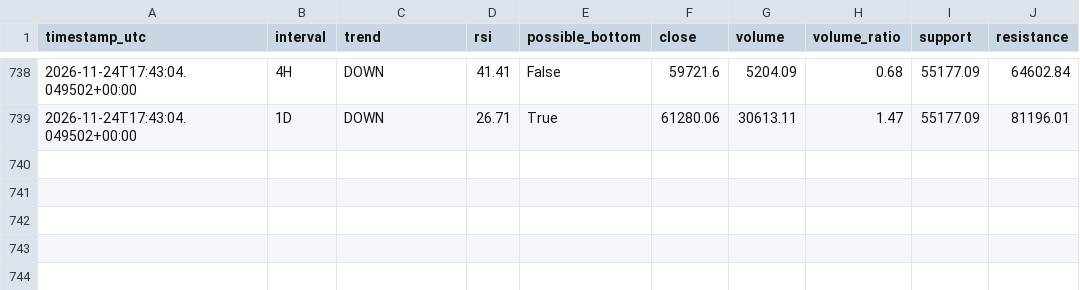
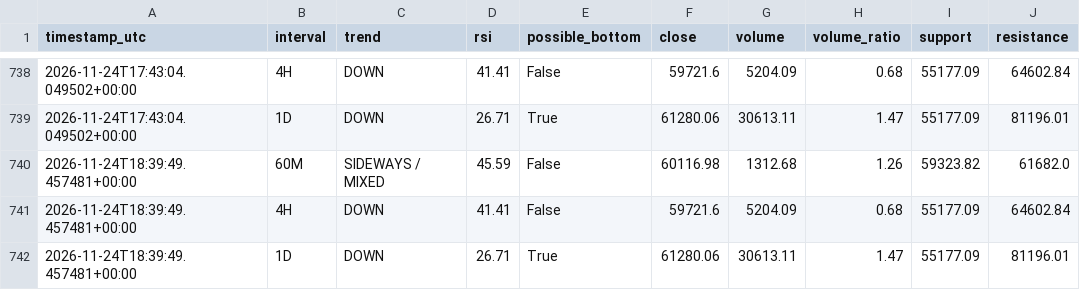
Before and after one commit to DeamonS58/btc-market-monitor-, a CSV file: btc-history.csv, drawn as a sheet; only a part is shown, gaps mark what is left out.

```diff
--- a/btc-history.csv
+++ b/btc-history.csv
@@ -739 +739,4 @@ timestamp_utc,interval,trend,rsi,possible_bottom,close,volume,volume_ratio,suppo
 2026-11-24T17:43:04.049502+00:00,1D,DOWN,26.71,True,61280.06,30613.11,1.47,55177.09,81196.01
+2026-11-24T18:39:49.457481+00:00,60M,SIDEWAYS / MIXED,45.59,False,60116.98,1312.68,1.26,59323.82,61682.0
+2026-11-24T18:39:49.457481+00:00,4H,DOWN,41.41,False,59721.6,5204.09,0.68,55177.09,64602.84
+2026-11-24T18:39:49.457481+00:00,1D,DOWN,26.71,True,61280.06,30613.11,1.47,55177.09,81196.01
```
Also changed, not shown: 1 other file.
